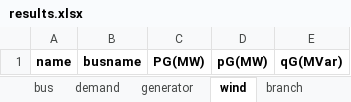
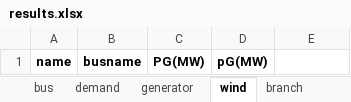
Before and after one commit to bukhsh/oats, an Excel workbook: results.xlsx, sheet wind, drawn as a sheet; values as stored, in another font and other column widths than the file's, no borders; the diff names each change by its address in the sheet, - before the commit and + after, or states it on an @@ line.

```diff
--- a/results.xlsx (sheet wind)
+++ b/results.xlsx (sheet wind)
-E1: qG(MVar)
+E1: (empty)
```
Also changed, not shown: sheet transformer, sheet bus, sheet branch, sheet generator, sheet demand, sheet summary, 11 other files.
